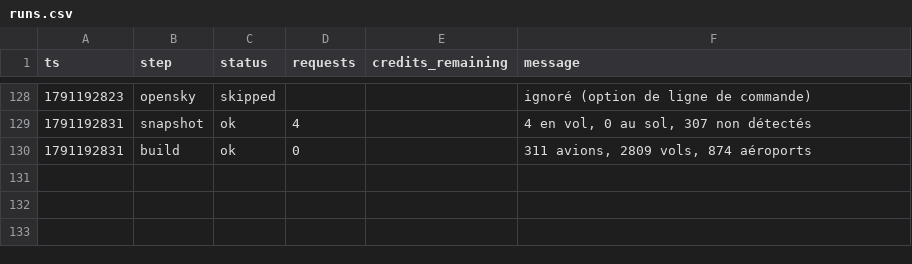
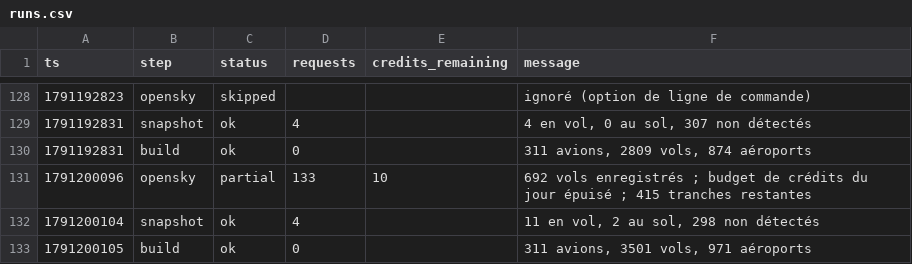
Before and after one commit to phelelep/Jet_Scrapper, a CSV file: data/runs.csv, drawn as a sheet; only a part is shown, gaps mark what is left out; the diff names each change by its address in the sheet, - before the commit and + after, or states it on an @@ line.

```diff
--- a/data/runs.csv
+++ b/data/runs.csv
+row 131: 1791200096 | opensky | partial | 133 | 10 | 692 vols enregistrés ; budget de crédits du jour épuisé ; 415 tranches restantes
+row 132: 1791200104 | snapshot | ok | 4 |  | 11 en vol, 2 au sol, 298 non détectés
+row 133: 1791200105 | build | ok | 0 |  | 311 avions, 3501 vols, 971 aéroports
```
Also changed, not shown: data/windows.csv, 2 other files.
